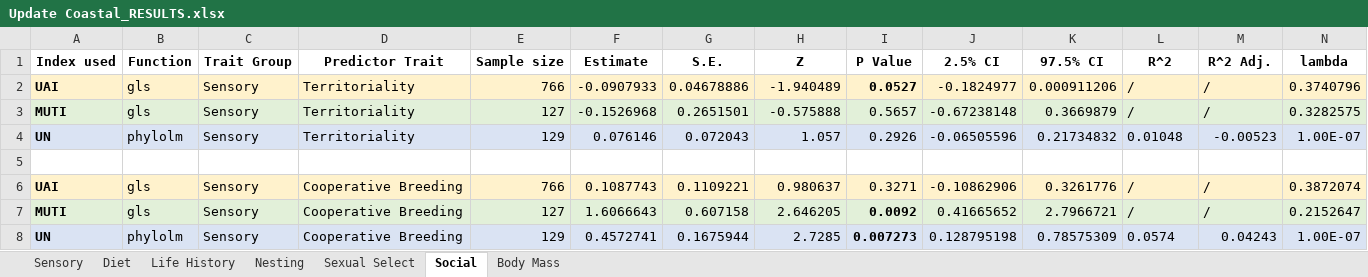
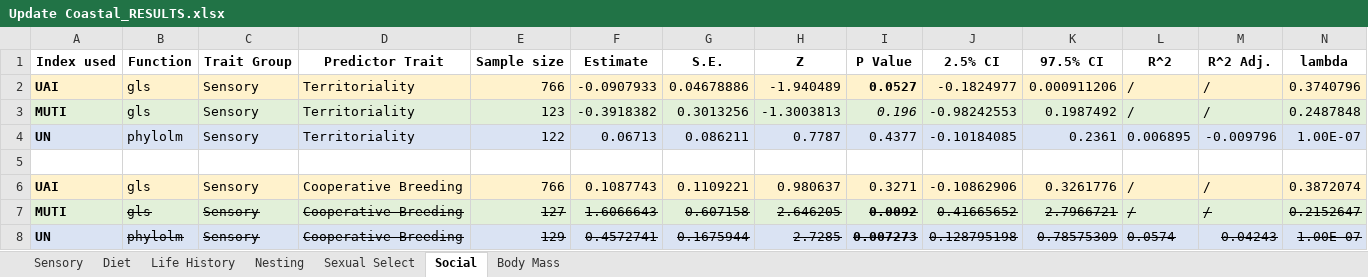
Before and after one commit to emmagarrison2/CoastalBirdsUPDATE, an Excel workbook: Results/Update Coastal_RESULTS.xlsx, sheet Social, drawn as a sheet; only a part is shown; values as stored, in another font and other column widths than the file's, no borders; the diff covers the shown part only; the diff names each change by its address in the sheet, - before the commit and + after, or states it on an @@ line.

```diff
--- a/Results/Update Coastal_RESULTS.xlsx (sheet Social)
+++ b/Results/Update Coastal_RESULTS.xlsx (sheet Social)
-E3 (Sample size): 127
+E3 (Sample size): 123
-F3 (Estimate): -0.1526968
+F3 (Estimate): -0.3918382
-G3 (S.E.): 0.2651501
+G3 (S.E.): 0.3013256
-H3 (Z): -0.575888
+H3 (Z): -1.3003813
-I3 (P Value): 0.5657
+I3 (P Value): 0.196
-I3 italic: off
+I3 italic: on
-J3 (2.5% CI): -0.67238148
+J3 (2.5% CI): -0.98242553
-K3 (97.5% CI): 0.3669879
+K3 (97.5% CI): 0.1987492
-N3 (lambda): 0.3282575
+N3 (lambda): 0.2487848
-E4 (Sample size): 129
+E4 (Sample size): 122
-F4 (Estimate): 0.076146
+F4 (Estimate): 0.06713
-G4 (S.E.): 0.072043
+G4 (S.E.): 0.086211
-H4 (Z): 1.057
+H4 (Z): 0.7787
-I4 (P Value): 0.2926
+I4 (P Value): 0.4377
-J4 (2.5% CI): -0.06505596
+J4 (2.5% CI): -0.10184085
-K4 (97.5% CI): 0.21734832
+K4 (97.5% CI): 0.2361
-L4 (R^2): 0.01048
+L4 (R^2): 0.006895
-M4 (R^2 Adj.): -0.00523
+M4 (R^2 Adj.): -0.009796
-B7:N8 strikethrough: off
+B7:N8 strikethrough: on
```
Also changed, not shown: cell formats elsewhere in this sheet, sheet Nesting, Notes/Coastal_Sample_Size_Corr.xlsx, 2 other files.
